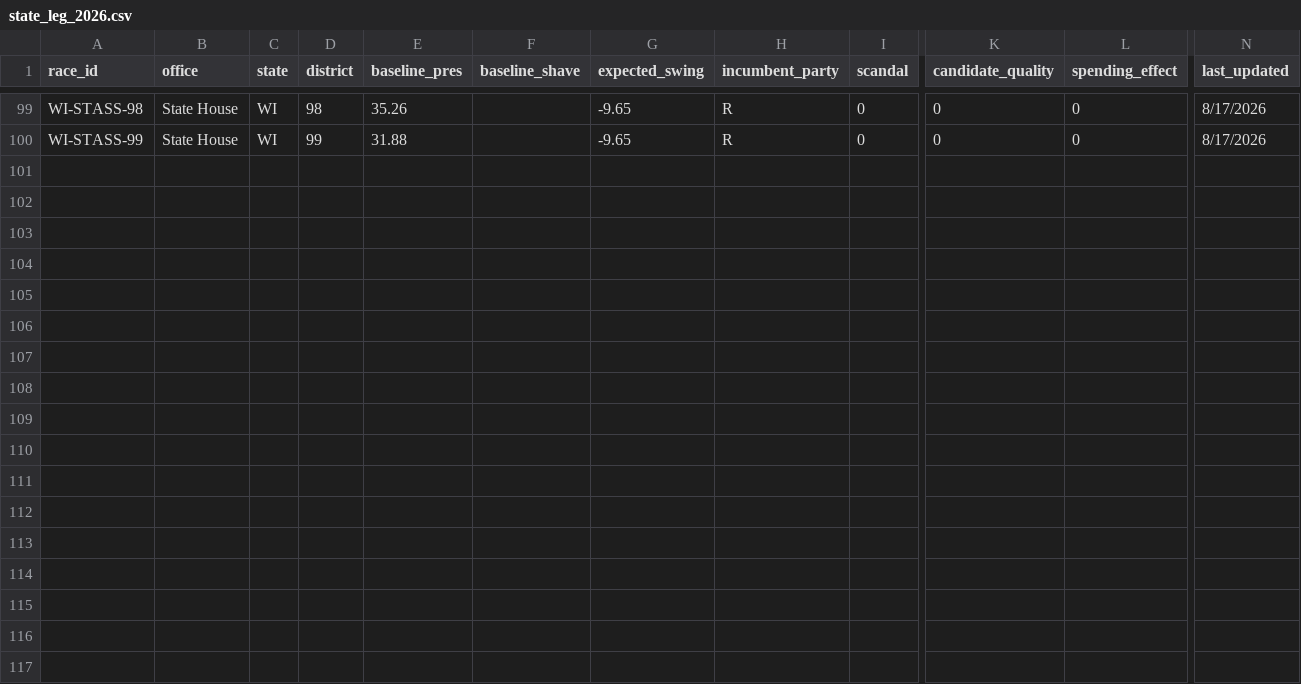
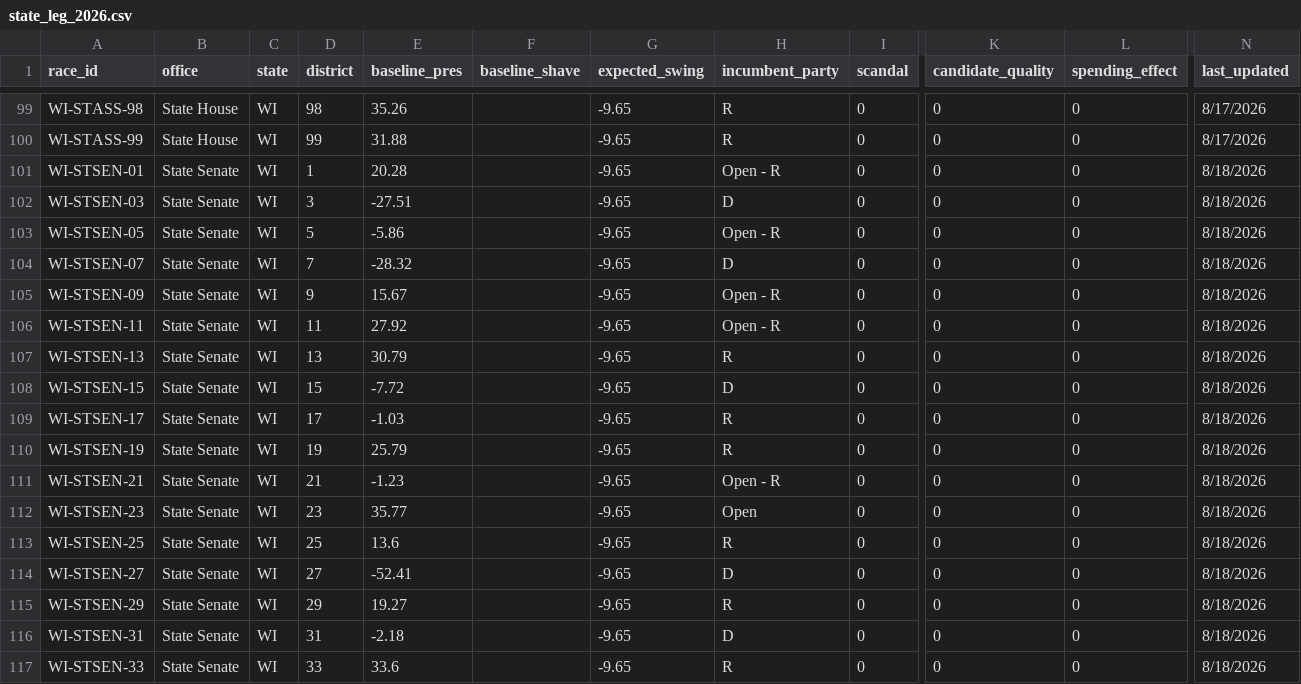
Before and after one commit to krishna-on-gh/carlosneedle, a CSV file: data/state_leg_2026.csv, drawn as a sheet; only a part is shown, gaps mark what is left out; rows hold the shown columns only; the diff names each change by its address in the sheet, - before the commit and + after, or states it on an @@ line.

Commit message:
Added data for WI State Senate and seat-by-seat dampening effect is now active

```diff
--- a/data/state_leg_2026.csv
+++ b/data/state_leg_2026.csv
+row 101: WI-STSEN-01 | State Senate | WI | 1 | 20.28 |  | -9.65 | Open - R | 0 | 0 | 0 | 8/18/2026
+row 102: WI-STSEN-03 | State Senate | WI | 3 | -27.51 |  | -9.65 | D | 0 | 0 | 0 | 8/18/2026
+row 103: WI-STSEN-05 | State Senate | WI | 5 | -5.86 |  | -9.65 | Open - R | 0 | 0 | 0 | 8/18/2026
+row 104: WI-STSEN-07 | State Senate | WI | 7 | -28.32 |  | -9.65 | D | 0 | 0 | 0 | 8/18/2026
+row 105: WI-STSEN-09 | State Senate | WI | 9 | 15.67 |  | -9.65 | Open - R | 0 | 0 | 0 | 8/18/2026
+row 106: WI-STSEN-11 | State Senate | WI | 11 | 27.92 |  | -9.65 | Open - R | 0 | 0 | 0 | 8/18/2026
+row 107: WI-STSEN-13 | State Senate | WI | 13 | 30.79 |  | -9.65 | R | 0 | 0 | 0 | 8/18/2026
+row 108: WI-STSEN-15 | State Senate | WI | 15 | -7.72 |  | -9.65 | D | 0 | 0 | 0 | 8/18/2026
+row 109: WI-STSEN-17 | State Senate | WI | 17 | -1.03 |  | -9.65 | R | 0 | 0 | 0 | 8/18/2026
+row 110: WI-STSEN-19 | State Senate | WI | 19 | 25.79 |  | -9.65 | R | 0 | 0 | 0 | 8/18/2026
+row 111: WI-STSEN-21 | State Senate | WI | 21 | -1.23 |  | -9.65 | Open - R | 0 | 0 | 0 | 8/18/2026
+row 112: WI-STSEN-23 | State Senate | WI | 23 | 35.77 |  | -9.65 | Open | 0 | 0 | 0 | 8/18/2026
+row 113: WI-STSEN-25 | State Senate | WI | 25 | 13.6 |  | -9.65 | R | 0 | 0 | 0 | 8/18/2026
+row 114: WI-STSEN-27 | State Senate | WI | 27 | -52.41 |  | -9.65 | D | 0 | 0 | 0 | 8/18/2026
+row 115: WI-STSEN-29 | State Senate | WI | 29 | 19.27 |  | -9.65 | R | 0 | 0 | 0 | 8/18/2026
+row 116: WI-STSEN-31 | State Senate | WI | 31 | -2.18 |  | -9.65 | D | 0 | 0 | 0 | 8/18/2026
+row 117: WI-STSEN-33 | State Senate | WI | 33 | 33.6 |  | -9.65 | R | 0 | 0 | 0 | 8/18/2026
```
